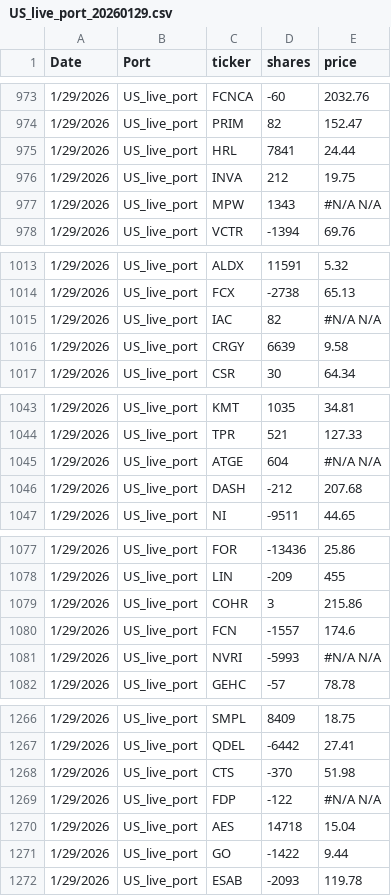
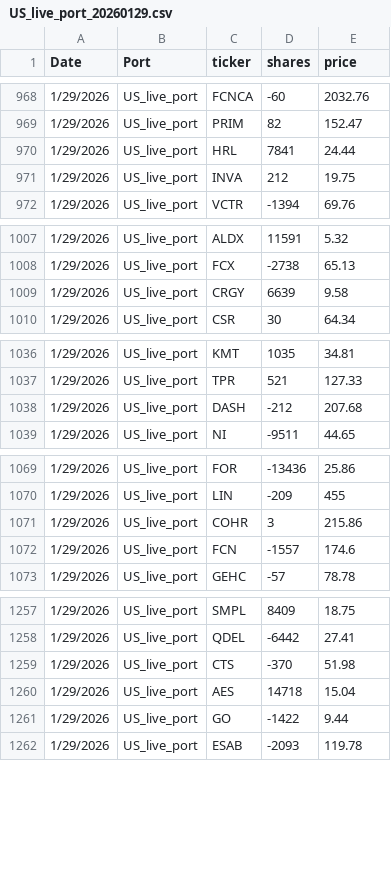
Before and after one commit to FrancisWuFDE/Risk-Framework, a CSV file: port_data/US_live_port_20260129.csv, drawn as a sheet; only a part is shown, gaps mark what is left out; the diff covers the shown part only; the diff names each change by its address in the sheet, - before the commit and + after, or states it on an @@ line.

```diff
--- a/port_data/US_live_port_20260129.csv
+++ b/port_data/US_live_port_20260129.csv
-row 977: 1/29/2026 | US_live_port | MPW | 1343 | #N/A N/A
-row 1015: 1/29/2026 | US_live_port | IAC | 82 | #N/A N/A
-row 1045: 1/29/2026 | US_live_port | ATGE | 604 | #N/A N/A
-row 1081: 1/29/2026 | US_live_port | NVRI | -5993 | #N/A N/A
-row 1269: 1/29/2026 | US_live_port | FDP | -122 | #N/A N/A
```
Also changed, not shown: 12 removed rows elsewhere in this file, port_data/US_live_port_20260130.csv, port_data/US_live_port_20260202.csv, 6 other files.
